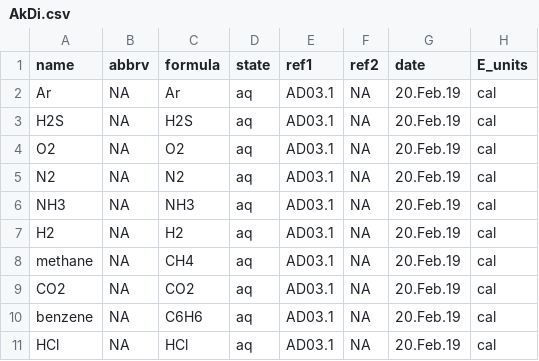
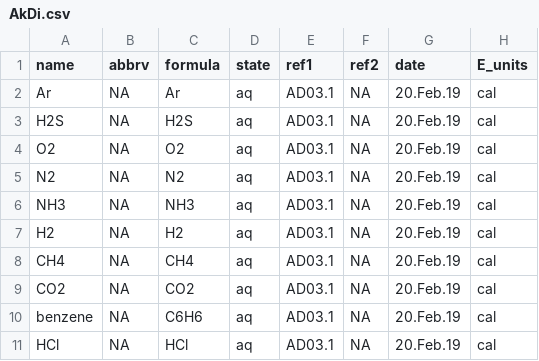
Before and after one commit to jedick/CHNOSZ, a CSV file: inst/extdata/OBIGT/AkDi.csv, drawn as a sheet; only a part is shown; the diff names each change by its address in the sheet, - before the commit and + after, or states it on an @@ line.

```diff
--- a/inst/extdata/OBIGT/AkDi.csv
+++ b/inst/extdata/OBIGT/AkDi.csv
-A8 (name): methane
+A8 (name): CH4
```
Also changed, not shown: inst/extdata/OBIGT/DEW_aq.csv, 12 other files.
